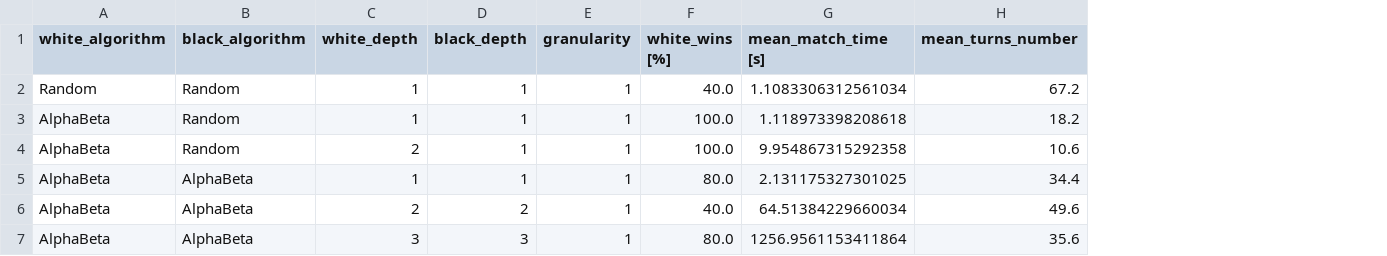
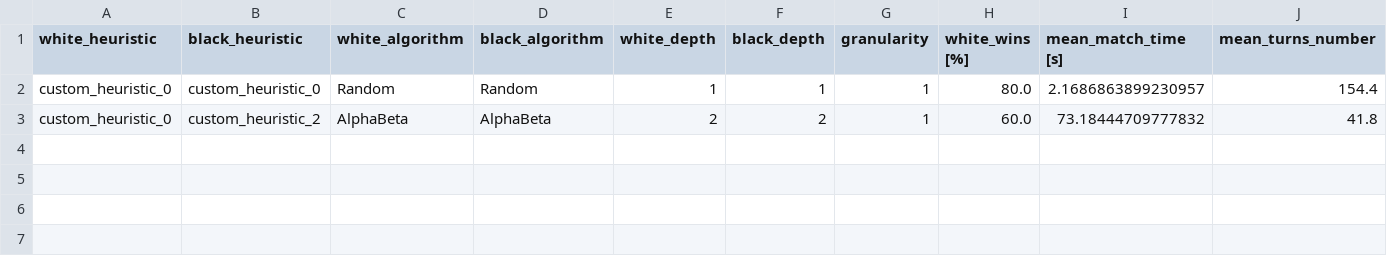
Before and after one commit to marielean/AnalogChess, a CSV file: results.csv, drawn as a sheet; removed rows and columns are numbered as before the commit, all else as after; the diff names each change by its address in the sheet, - before the commit and + after, or states it on an @@ line.

```diff
--- a/results.csv
+++ b/results.csv
+column A (white_heuristic), rows 2-3: custom_heuristic_0 | custom_heuristic_0
+column B (black_heuristic), rows 2-3: custom_heuristic_0 | custom_heuristic_2
-H2 (white_wins [%]): 40.0
+H2 (white_wins [%]): 80.0
-I2 (mean_match_time [s]): 1.1083306312561034
+I2 (mean_match_time [s]): 2.1686863899230957
-J2 (mean_turns_number): 67.2
+J2 (mean_turns_number): 154.4
-row 3: AlphaBeta | Random | 1 | 1 | 1 | 100.0 | 1.118973398208618 | 18.2
-row 4: AlphaBeta | Random | 2 | 1 | 1 | 100.0 | 9.954867315292358 | 10.6
-row 5: AlphaBeta | AlphaBeta | 1 | 1 | 1 | 80.0 | 2.131175327301025 | 34.4
-H3 (white_wins [%]): 40.0
+H3 (white_wins [%]): 60.0
-I3 (mean_match_time [s]): 64.51384229660034
+I3 (mean_match_time [s]): 73.18444709777832
-J3 (mean_turns_number): 49.6
+J3 (mean_turns_number): 41.8
-row 7: AlphaBeta | AlphaBeta | 3 | 3 | 1 | 80.0 | 1256.9561153411864 | 35.6
```
Also changed, not shown: 4 other files.
